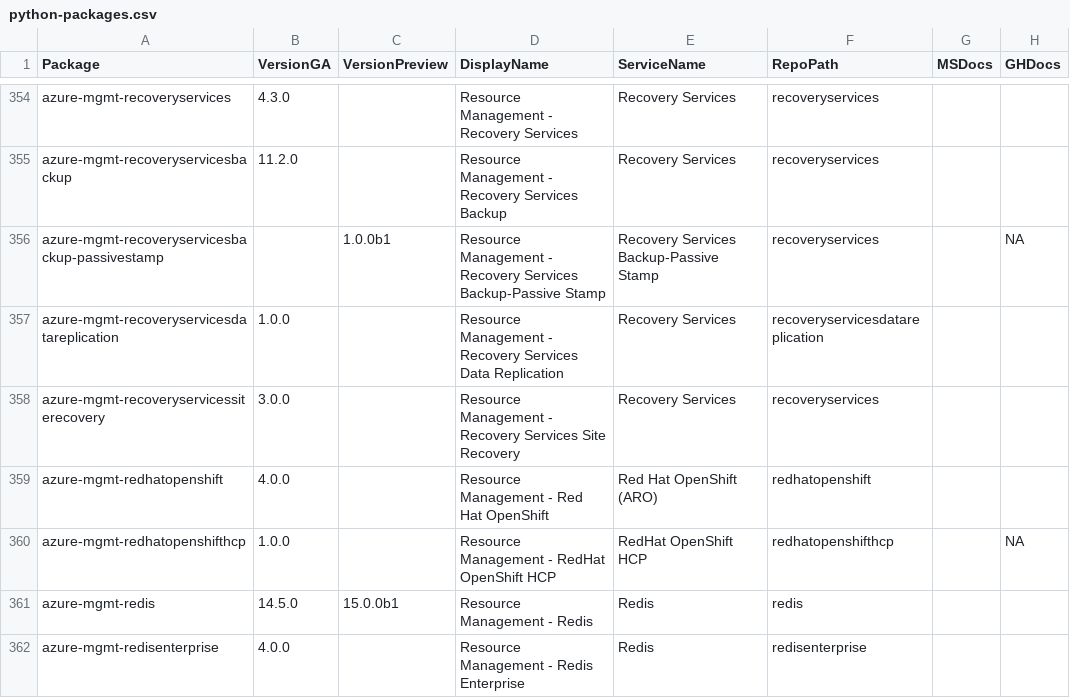
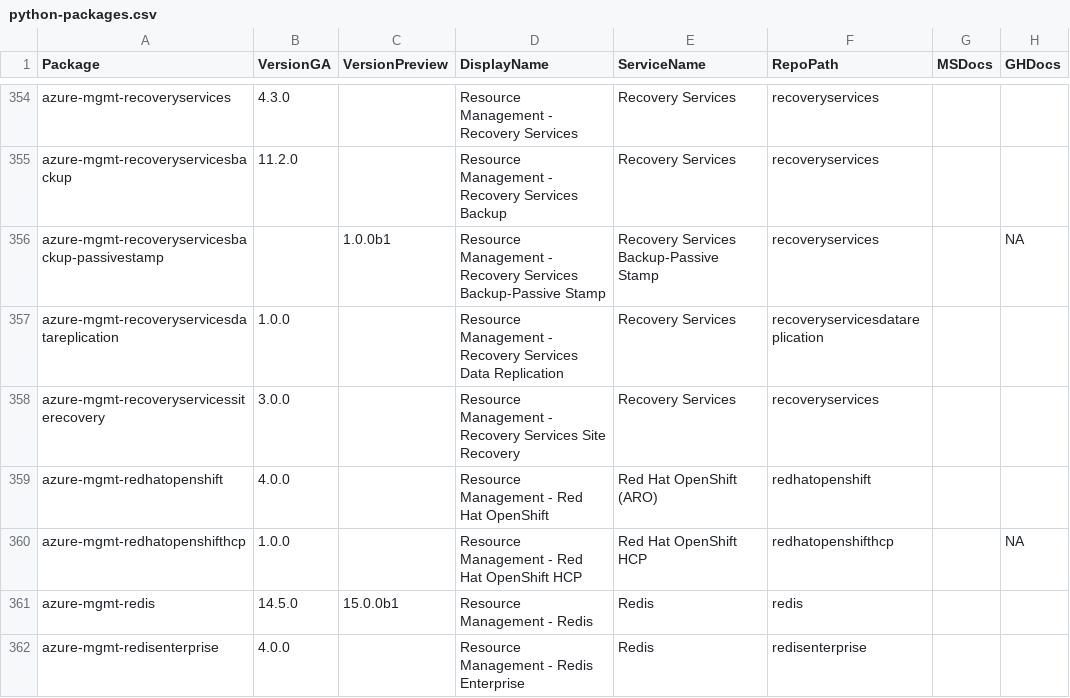
Before and after one commit to Azure/azure-sdk, a CSV file: _data/releases/latest/python-packages.csv, drawn as a sheet; only a part is shown, gaps mark what is left out; the diff names each change by its address in the sheet, - before the commit and + after, or states it on an @@ line.

```diff
--- a/_data/releases/latest/python-packages.csv
+++ b/_data/releases/latest/python-packages.csv
-D360 (DisplayName): Resource Management - RedHat OpenShift HCP
+D360 (DisplayName): Resource Management - Red Hat OpenShift HCP
-E360 (ServiceName): RedHat OpenShift HCP
+E360 (ServiceName): Red Hat OpenShift HCP
```
